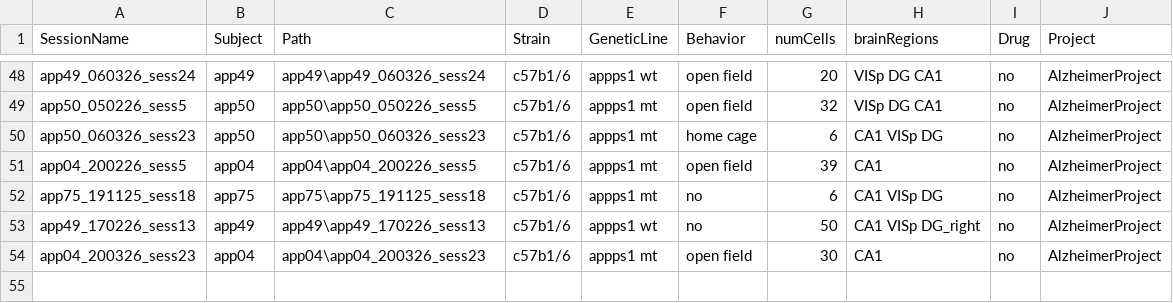
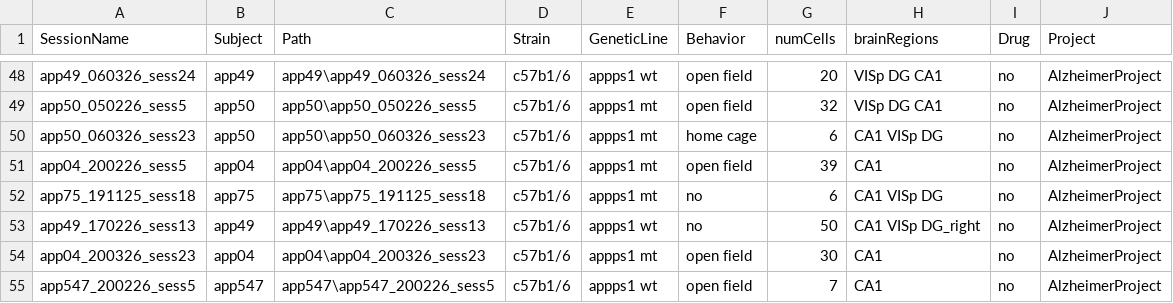
Before and after one commit to abadpablo/AlzheimerProject, a CSV file: indexedSessions_AlzheimerProject.csv, drawn as a sheet; only a part is shown, gaps mark what is left out.

Commit message:
Added Session: APP547_200226_sess5

```diff
--- a/indexedSessions_AlzheimerProject.csv
+++ b/indexedSessions_AlzheimerProject.csv
@@ -54 +54,2 @@ app49_170226_sess13,app49,app49\app49_170226_sess13,c57b1/6,appps1  wt,no,50,CA1
 app04_200326_sess23,app04,app04\app04_200326_sess23,c57b1/6,appps1 mt,open field,30,CA1,no,AlzheimerProject
+app547_200226_sess5,app547,app547\app547_200226_sess5,c57b1/6, appps1  wt,open field,7,CA1,no,AlzheimerProject
```
